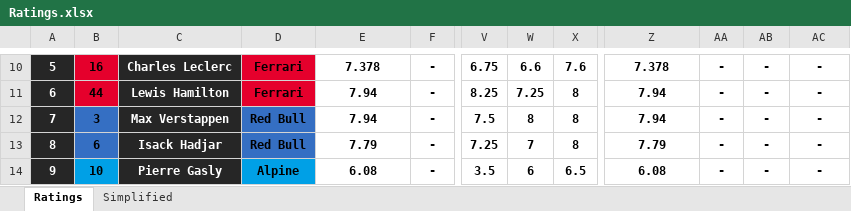
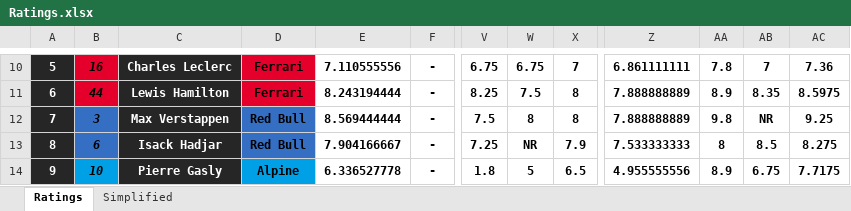
Before and after one commit to compErr/comperr.github.io, an Excel workbook: static/data/Ratings.xlsx, sheet Ratings, drawn as a sheet; only a part is shown, gaps mark what is left out; values as stored, in another font and other column widths than the file's, no borders; conditional formats not drawn; the diff covers the shown part only; the diff names each change by its address in the sheet, - before the commit and + after, or states it on an @@ line.

```diff
--- a/static/data/Ratings.xlsx (sheet Ratings)
+++ b/static/data/Ratings.xlsx (sheet Ratings)
-B10:B14 italic: off
+B10:B14 italic: on
-E10: 7.378
+E10: 7.110555556
-W10: 6.6
+W10: 6.75
-X10: 7.6
+X10: 7
-Z10: 7.378
+Z10: 6.861111111
-AA10: -
+AA10: 7.8
-AB10: -
+AB10: 7
-AC10: -
+AC10: 7.36
-E11: 7.94
+E11: 8.243194444
-W11: 7.25
+W11: 7.5
-Z11:Z12: 7.94
+Z11:Z12: 7.888888889
-AA11: -
+AA11: 8.9
-AB11: -
+AB11: 8.35
-AC11: -
+AC11: 8.5975
-E12: 7.94
+E12: 8.569444444
-AA12: -
+AA12: 9.8
-AB12: -
+AB12: NR
-AC12: -
+AC12: 9.25
-E13: 7.79
+E13: 7.904166667
-W13: 7
+W13: NR
-X13: 8
+X13: 7.9
-Z13: 7.79
+Z13: 7.533333333
-AA13: -
+AA13: 8
-AB13: -
+AB13: 8.5
-AC13: -
+AC13: 8.275
-E14: 6.08
+E14: 6.336527778
-V14: 3.5
+V14: 1.8
-W14: 6
+W14: 5
-Z14: 6.08
+Z14: 4.955555556
-AA14: -
+AA14: 8.9
-AB14: -
+AB14: 6.75
-AC14: -
+AC14: 7.7175
```
Also changed, not shown: 361 edited cells and cell formats elsewhere in this sheet, sheet Simplified, formulas that keep their value, 2 other files.
